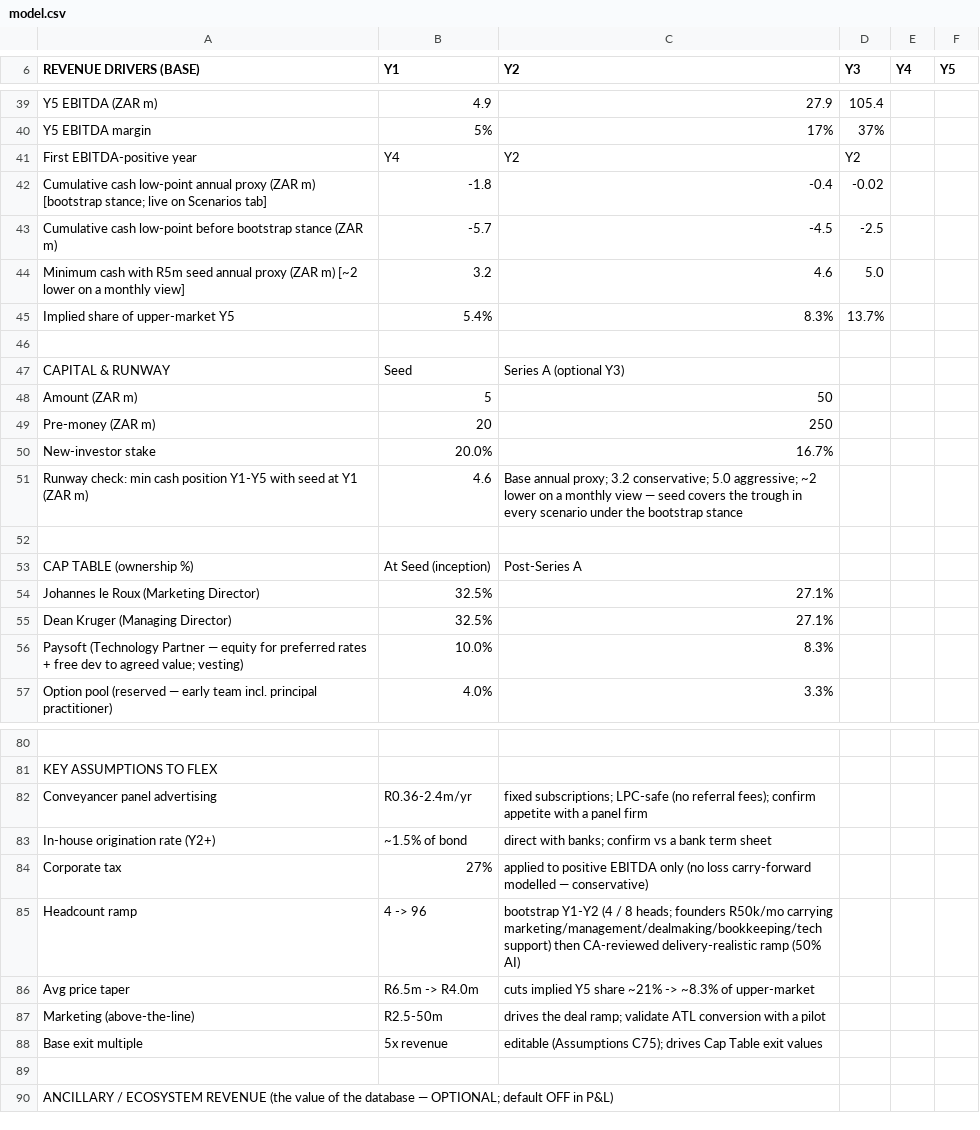
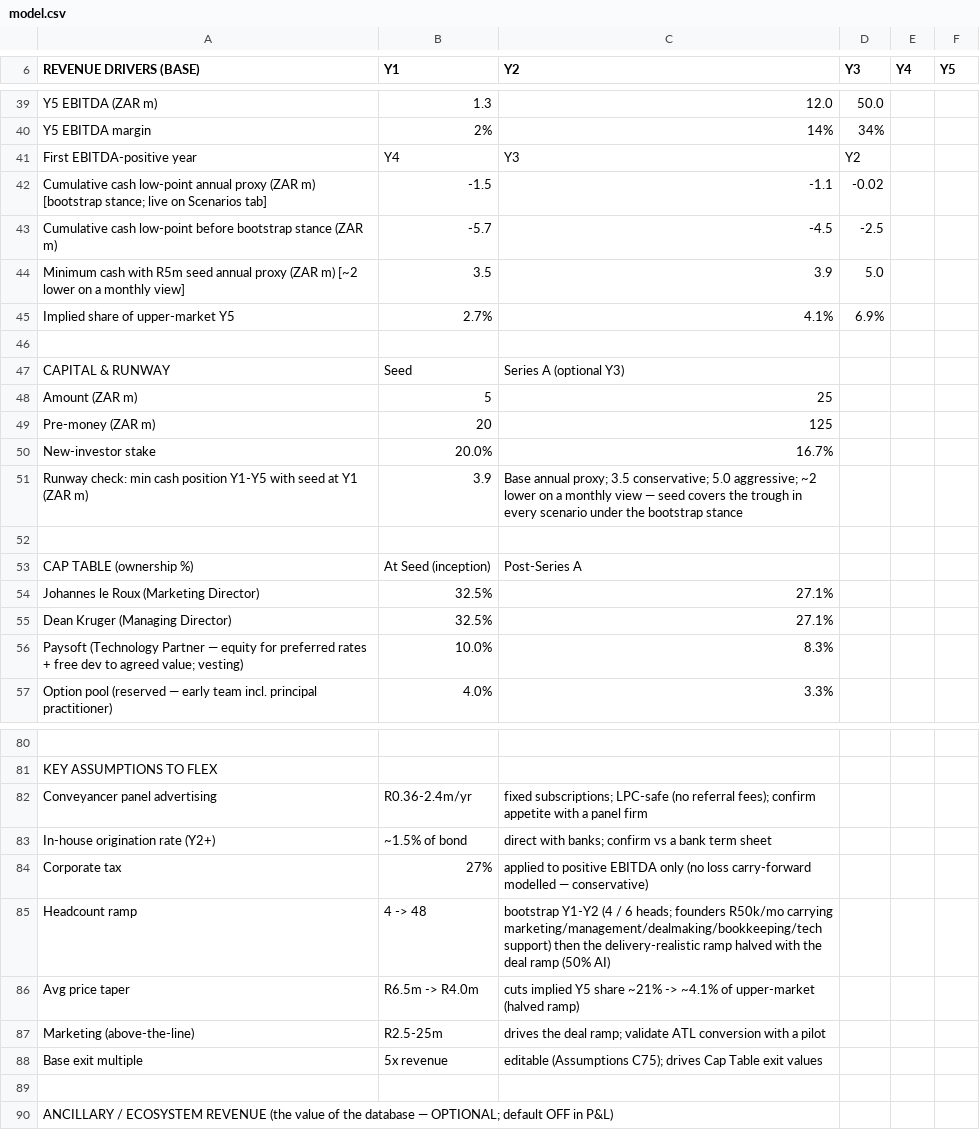
Before and after one commit to getluckyjo/SoldDirect, a CSV file: docs/dataroom/model.csv, drawn as a sheet; only a part is shown, gaps mark what is left out; the diff covers the shown part only; the diff names each change by its address in the sheet, - before the commit and + after, or states it on an @@ line.

```diff
--- a/docs/dataroom/model.csv
+++ b/docs/dataroom/model.csv
-B39 (Y1): 4.9
+B39 (Y1): 1.3
-C39 (Y2): 27.9
+C39 (Y2): 12.0
-D39 (Y3): 105.4
+D39 (Y3): 50.0
-B40 (Y1): 5%
+B40 (Y1): 2%
-C40 (Y2): 17%
+C40 (Y2): 14%
-D40 (Y3): 37%
+D40 (Y3): 34%
-C41 (Y2): Y2
+C41 (Y2): Y3
-B42 (Y1): -1.8
+B42 (Y1): -1.5
-C42 (Y2): -0.4
+C42 (Y2): -1.1
-B44 (Y1): 3.2
+B44 (Y1): 3.5
-C44 (Y2): 4.6
+C44 (Y2): 3.9
-B45 (Y1): 5.4%
+B45 (Y1): 2.7%
-C45 (Y2): 8.3%
+C45 (Y2): 4.1%
-D45 (Y3): 13.7%
+D45 (Y3): 6.9%
-C48 (Y2): 50
+C48 (Y2): 25
-C49 (Y2): 250
+C49 (Y2): 125
-B51 (Y1): 4.6
+B51 (Y1): 3.9
-C51 (Y2): …annual proxy; 3.2 conservative; 5.0…
+C51 (Y2): …annual proxy; 3.5 conservative; 5.0…
-B85 (Y1): 4 -> 96
+B85 (Y1): 4 -> 48
-C85 (Y2): …(4 / 8 heads; founders R50k/mo carrying marketing/management/dealmaking/bookkeeping/tech support) then CA-reviewed delivery-realistic ramp (50%…
+C85 (Y2): …(4 / 6 heads; founders R50k/mo carrying marketing/management/dealmaking/bookkeeping/tech support) then the delivery-realistic ramp halved with the deal ramp (50%…
-C86 (Y2): …~21% -> ~8.3% of upper-market
+C86 (Y2): …~21% -> ~4.1% of upper-market (halved ramp)
-B87 (Y1): R2.5-50m
+B87 (Y1): R2.5-25m
```
Also changed, not shown: 2 added rows, 2 removed rows and 76 edited cells elsewhere in this file, 10 other files.
